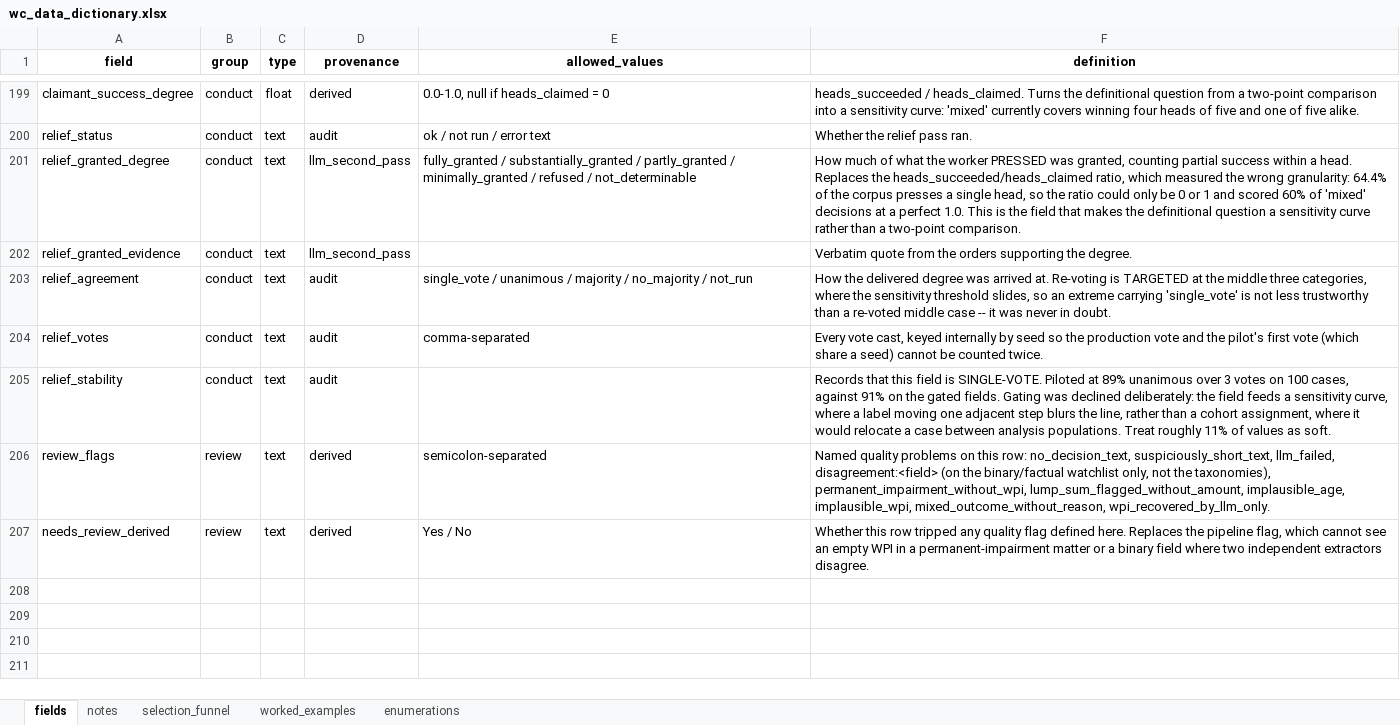
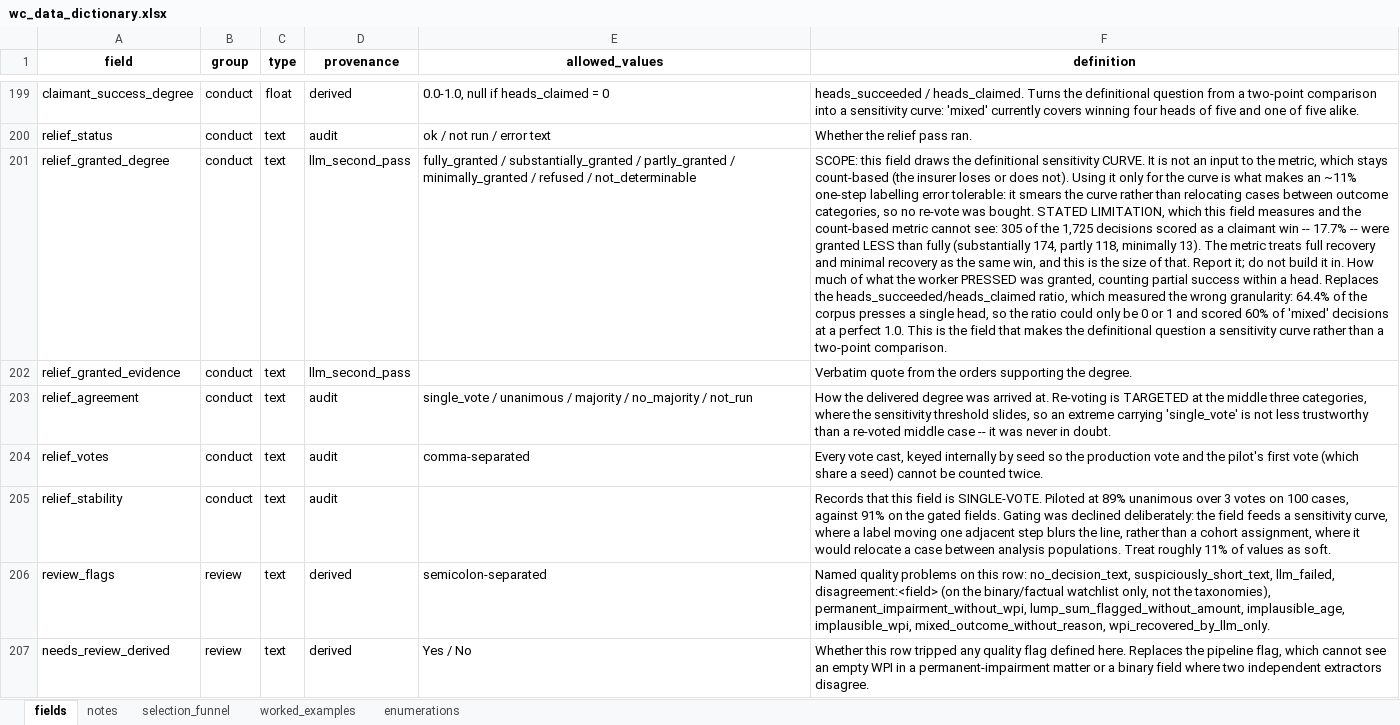
Before and after one commit to colinpriest/nsw-ipc-decision-scraper, an Excel workbook: docs/wc_data_dictionary.xlsx, sheet fields, drawn as a sheet; only a part is shown, gaps mark what is left out; values as stored, in another font and other column widths than the file's, no borders; the diff names each change by its address in the sheet, - before the commit and + after, or states it on an @@ line.

```diff
--- a/docs/wc_data_dictionary.xlsx (sheet fields)
+++ b/docs/wc_data_dictionary.xlsx (sheet fields)
-F201 (definition): How much…
+F201 (definition): SCOPE: this field draws the definitional sensitivity CURVE. It is not an input to the metric, which stays count-based (the insurer loses or does not). Using it only for the curve is what makes an ~11% one-step labelling error tolerable: it smears the curve rather than relocating cases between outcome categories, so no re-vote was bought. STATED LIMITATION, which this field measures and the count-based metric cannot see: 305 of the 1,725 decisions scored as a claimant win -- 17.7% -- were granted LESS than fully (substantially 174, partly 118, minimally 13). The metric treats full recovery and minimal recovery as the same win, and this is the size of that. Report it; do not build it in. How much…
```
Also changed, not shown: 2 other files.
